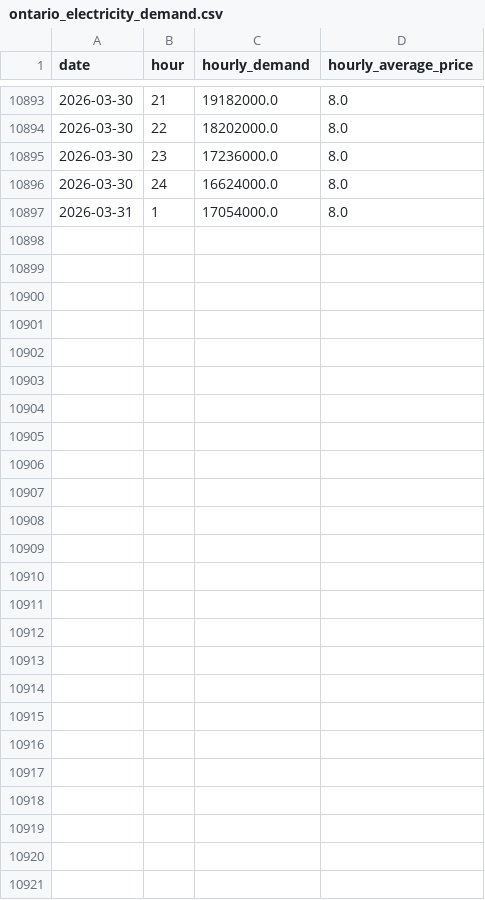
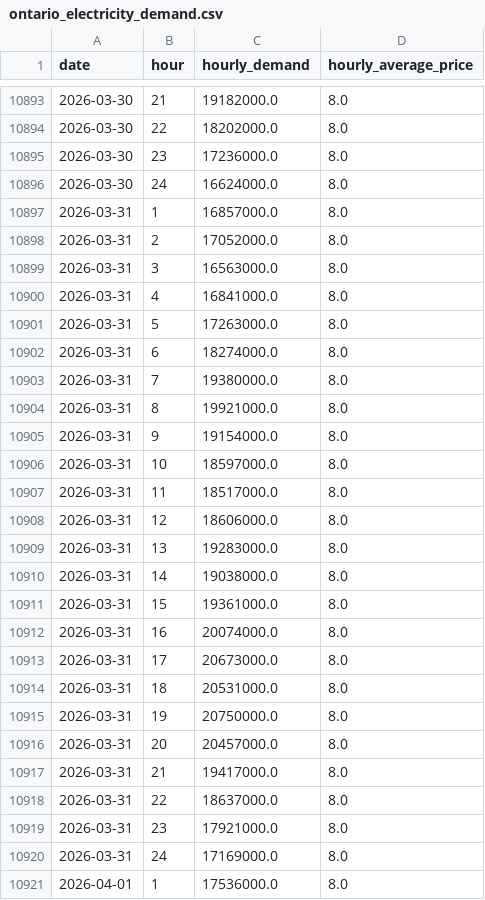
Before and after one commit to Deshray/ontario-energy-api, a CSV file: data/ontario_electricity_demand.csv, drawn as a sheet; only a part is shown, gaps mark what is left out.

```diff
--- a/data/ontario_electricity_demand.csv
+++ b/data/ontario_electricity_demand.csv
@@ -10896,2 +10896,26 @@ date,hour,hourly_demand,hourly_average_price
 2026-03-30,24,16624000.0,8.0
-2026-03-31,1,17054000.0,8.0
+2026-03-31,1,16857000.0,8.0
+2026-03-31,2,17052000.0,8.0
+2026-03-31,3,16563000.0,8.0
+2026-03-31,4,16841000.0,8.0
+2026-03-31,5,17263000.0,8.0
+2026-03-31,6,18274000.0,8.0
+2026-03-31,7,19380000.0,8.0
+2026-03-31,8,19921000.0,8.0
+2026-03-31,9,19154000.0,8.0
+2026-03-31,10,18597000.0,8.0
+2026-03-31,11,18517000.0,8.0
+2026-03-31,12,18606000.0,8.0
+2026-03-31,13,19283000.0,8.0
+2026-03-31,14,19038000.0,8.0
+2026-03-31,15,19361000.0,8.0
+2026-03-31,16,20074000.0,8.0
+2026-03-31,17,20673000.0,8.0
+2026-03-31,18,20531000.0,8.0
+2026-03-31,19,20750000.0,8.0
+2026-03-31,20,20457000.0,8.0
+2026-03-31,21,19417000.0,8.0
+2026-03-31,22,18637000.0,8.0
+2026-03-31,23,17921000.0,8.0
+2026-03-31,24,17169000.0,8.0
+2026-04-01,1,17536000.0,8.0
```
